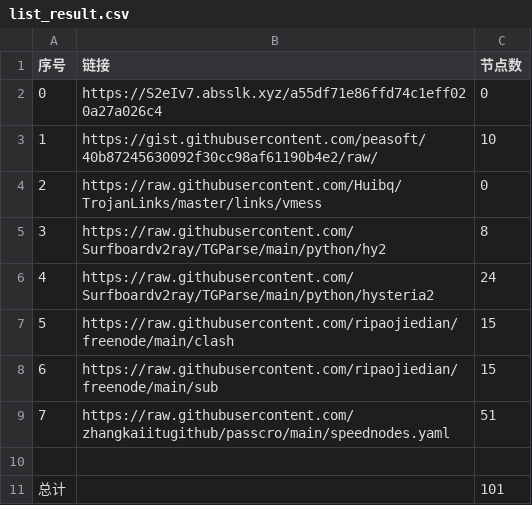
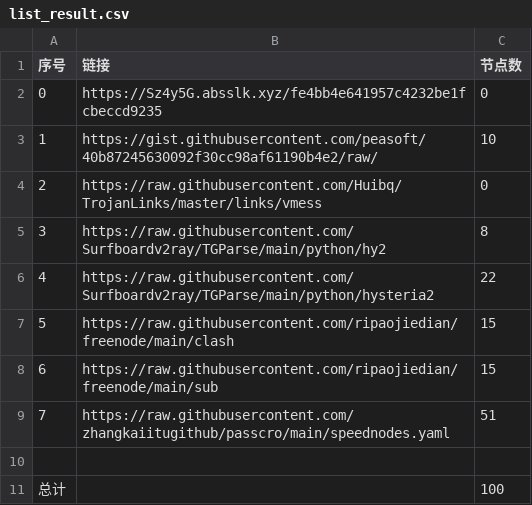
Before and after one commit to starsdream666/NoMoreWalls, a CSV file: list_result.csv, drawn as a sheet.

```diff
--- a/list_result.csv
+++ b/list_result.csv
@@ -1,3 +1,3 @@
 序号,链接,节点数
-0,https://S2eIv7.absslk.xyz/a55df71e86ffd74c1eff020a27a026c4,0
+0,https://Sz4y5G.absslk.xyz/fe4bb4e641957c4232be1fcbeccd9235,0
 1,https://gist.githubusercontent.com/peasoft/40b87245630092f30cc98af61190b4e2/raw/,10
@@ -5,3 +5,3 @@
 3,https://raw.githubusercontent.com/Surfboardv2ray/TGParse/main/python/hy2,8
-4,https://raw.githubusercontent.com/Surfboardv2ray/TGParse/main/python/hysteria2,24
+4,https://raw.githubusercontent.com/Surfboardv2ray/TGParse/main/python/hysteria2,22
 5,https://raw.githubusercontent.com/ripaojiedian/freenode/main/clash,15
@@ -10,2 +10,2 @@
 
-总计,,101
+总计,,100
```
Also changed, not shown: 8 other files.
